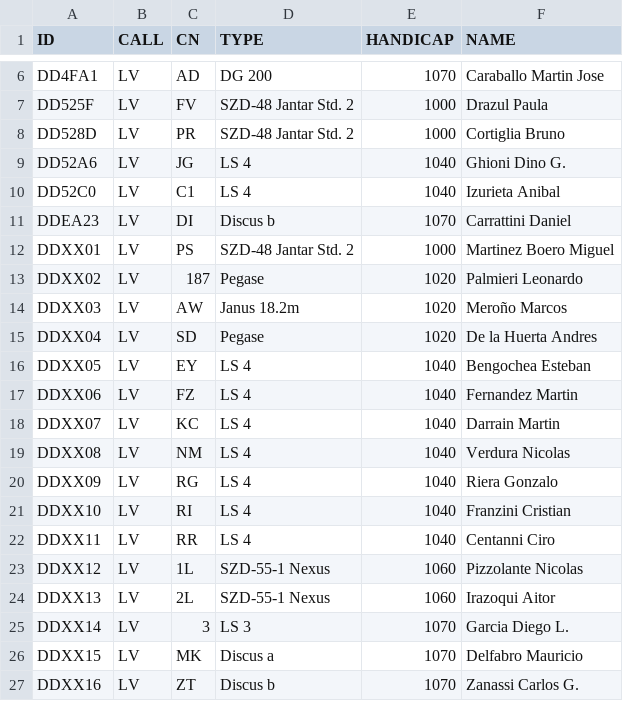
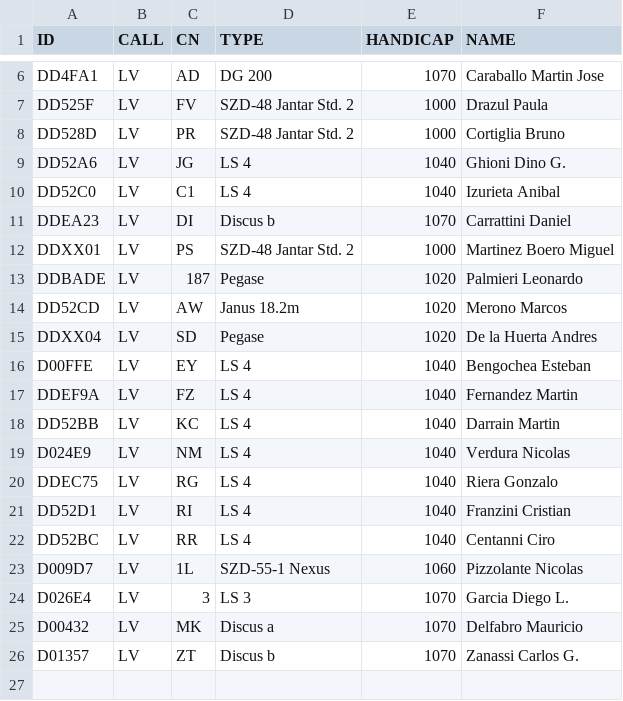
Before and after one commit to jmpiorno/america23, a CSV file: pilotosStd.csv, drawn as a sheet; only a part is shown, gaps mark what is left out; removed rows and columns are numbered as before the commit, all else as after; the diff names each change by its address in the sheet, - before the commit and + after, or states it on an @@ line.

```diff
--- a/pilotosStd.csv
+++ b/pilotosStd.csv
-A13 (ID): DDXX02
+A13 (ID): DDBADE
-A14 (ID): DDXX03
+A14 (ID): DD52CD
-F14 (NAME): Meroño Marcos
+F14 (NAME): Merono Marcos
-A16 (ID): DDXX05
+A16 (ID): D00FFE
-A17 (ID): DDXX06
+A17 (ID): DDEF9A
-A18 (ID): DDXX07
+A18 (ID): DD52BB
-A19 (ID): DDXX08
+A19 (ID): D024E9
-A20 (ID): DDXX09
+A20 (ID): DDEC75
-A21 (ID): DDXX10
+A21 (ID): DD52D1
-A22 (ID): DDXX11
+A22 (ID): DD52BC
-A23 (ID): DDXX12
+A23 (ID): D009D7
-row 24: DDXX13 | LV | 2L | SZD-55-1 Nexus | 1060 | Irazoqui Aitor
-A24 (ID): DDXX14
+A24 (ID): D026E4
-A25 (ID): DDXX15
+A25 (ID): D00432
-A26 (ID): DDXX16
+A26 (ID): D01357
```
Also changed, not shown: pilotos15m.csv, 2 other files.
